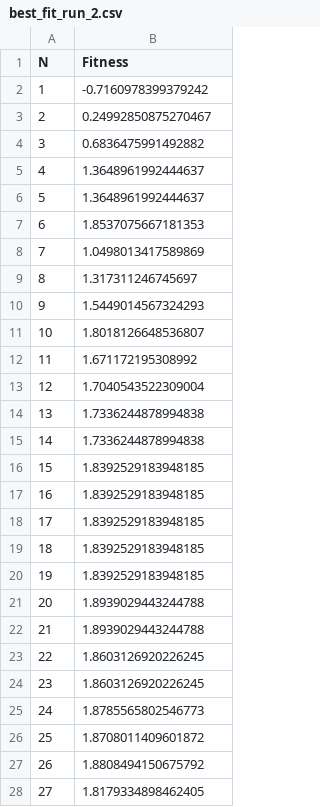
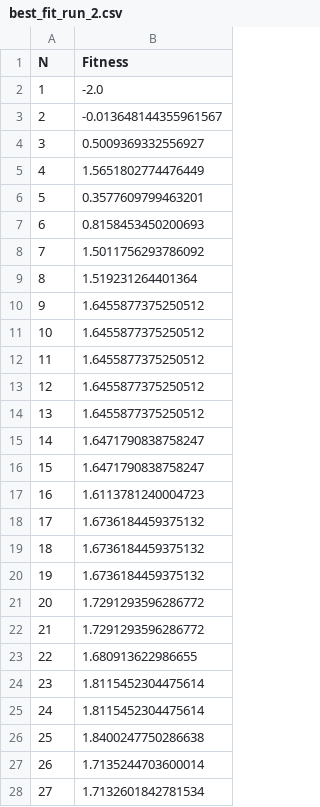
Before and after one commit to minasilva2003/survival-of-the-softest, a CSV file: students/results/co_evolution/tournament/CaveCrawler-v0/best_fit_run_2.csv, drawn as a sheet; only a part is shown; the diff covers the shown part only.

Commit message:
added gifs for co-evolution

```diff
--- a/students/results/co_evolution/tournament/CaveCrawler-v0/best_fit_run_2.csv
+++ b/students/results/co_evolution/tournament/CaveCrawler-v0/best_fit_run_2.csv
@@ -1,28 +1,28 @@
 N,Fitness
-1,-0.7160978399379242
-2,0.24992850875270467
-3,0.6836475991492882
-4,1.3648961992444637
-5,1.3648961992444637
-6,1.8537075667181353
-7,1.0498013417589869
-8,1.317311246745697
-9,1.5449014567324293
-10,1.8018126648536807
-11,1.671172195308992
-12,1.7040543522309004
-13,1.7336244878994838
-14,1.7336244878994838
-15,1.8392529183948185
-16,1.8392529183948185
-17,1.8392529183948185
-18,1.8392529183948185
-19,1.8392529183948185
-20,1.8939029443244788
-21,1.8939029443244788
-22,1.8603126920226245
-23,1.8603126920226245
-24,1.8785565802546773
-25,1.8708011409601872
-26,1.8808494150675792
-27,1.8179334898462405
+1,-2.0
+2,-0.013648144355961567
+3,0.5009369332556927
+4,1.5651802774476449
+5,0.3577609799463201
+6,0.8158453450200693
+7,1.5011756293786092
+8,1.519231264401364
+9,1.6455877375250512
+10,1.6455877375250512
+11,1.6455877375250512
+12,1.6455877375250512
+13,1.6455877375250512
+14,1.6471790838758247
+15,1.6471790838758247
+16,1.6113781240004723
+17,1.6736184459375132
+18,1.6736184459375132
+19,1.6736184459375132
+20,1.7291293596286772
+21,1.7291293596286772
+22,1.680913622986655
+23,1.8115452304475614
+24,1.8115452304475614
+25,1.8400247750286638
+26,1.7135244703600014
+27,1.7132601842781534
```
Also changed, not shown: 73 edited cells elsewhere in this file, students/results/co_evolution/tournament/CaveCrawler-v0/best_fit_run_1.csv, 57 other files.
